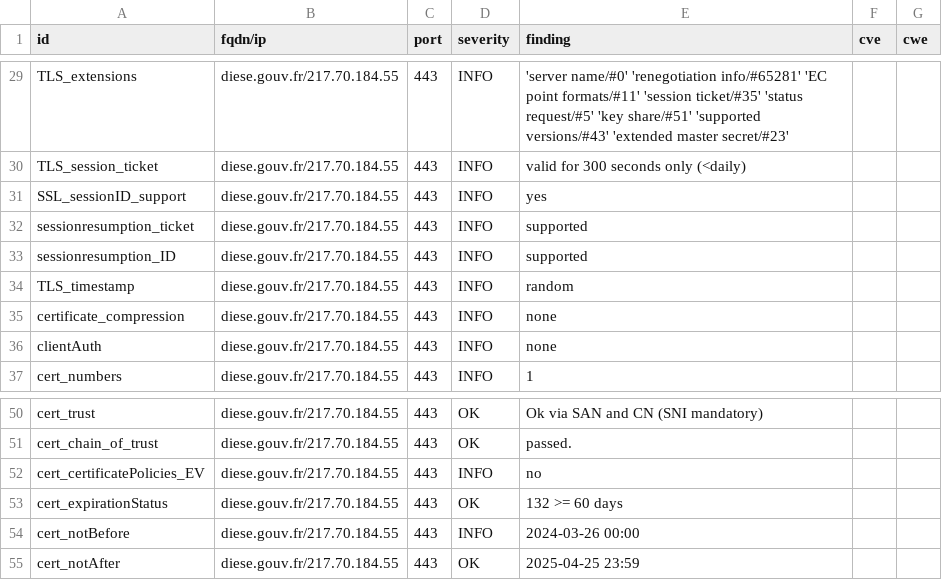
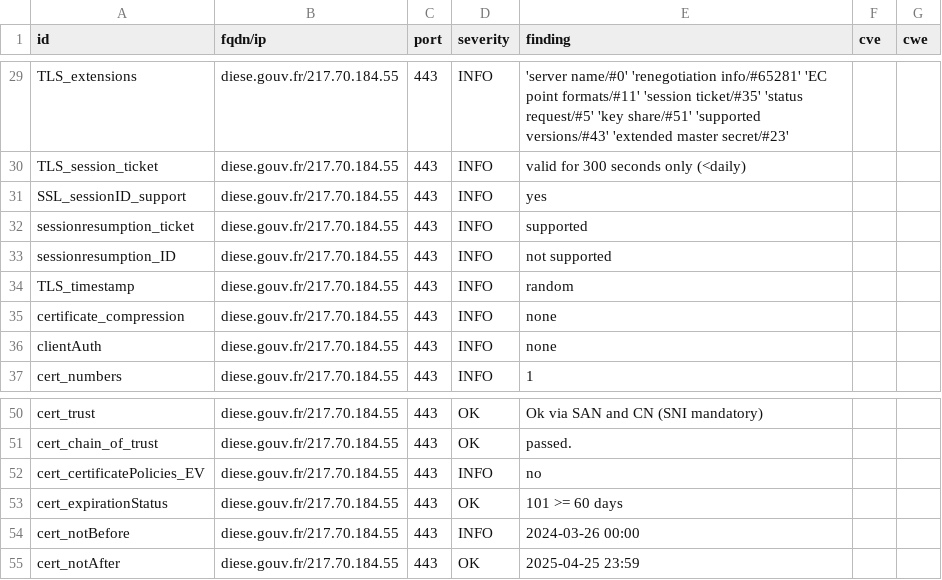
Before and after one commit to GKO-org/dashlordPrd3, a CSV file: results/aHR0cHM6Ly9kaWVzZS5nb3V2LmZy/testssl.csv, drawn as a sheet; only a part is shown, gaps mark what is left out.

```diff
--- a/results/aHR0cHM6Ly9kaWVzZS5nb3V2LmZy/testssl.csv
+++ b/results/aHR0cHM6Ly9kaWVzZS5nb3V2LmZy/testssl.csv
@@ -32,3 +32,3 @@
 "sessionresumption_ticket","diese.gouv.fr/217.70.184.55","443","INFO","supported","",""
-"sessionresumption_ID","diese.gouv.fr/217.70.184.55","443","INFO","supported","",""
+"sessionresumption_ID","diese.gouv.fr/217.70.184.55","443","INFO","not supported","",""
 "TLS_timestamp","diese.gouv.fr/217.70.184.55","443","INFO","random","",""
@@ -52,3 +52,3 @@
 "cert_certificatePolicies_EV","diese.gouv.fr/217.70.184.55","443","INFO","no","",""
-"cert_expirationStatus","diese.gouv.fr/217.70.184.55","443","OK","132 >= 60 days","",""
+"cert_expirationStatus","diese.gouv.fr/217.70.184.55","443","OK","101 >= 60 days","",""
 "cert_notBefore","diese.gouv.fr/217.70.184.55","443","INFO","2024-03-26 00:00","",""
```
Also changed, not shown: 8 other files.
